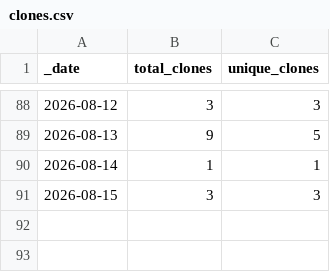
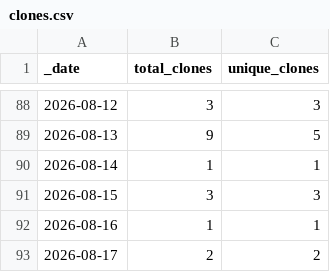
Before and after one commit to aradhakrishnanGFDL/esm-data-lab, a CSV file: traffic/clones.csv, drawn as a sheet; only a part is shown, gaps mark what is left out.

```diff
--- a/traffic/clones.csv
+++ b/traffic/clones.csv
@@ -91 +91,3 @@ _date,total_clones,unique_clones
 2026-08-15,3,3
+2026-08-16,1,1
+2026-08-17,2,2
```
Also changed, not shown: traffic/views.csv, 1 other file.
